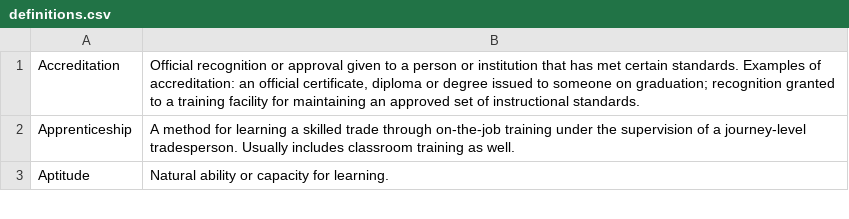
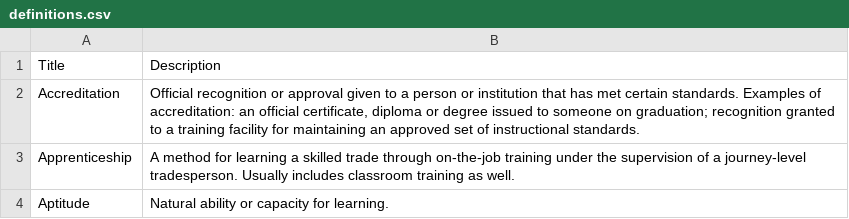
Before and after one commit to bcgov/workbc-main, a CSV file: src/scripts/migration/definitions.csv, drawn as a sheet; only a part is shown.

```diff
--- a/src/scripts/migration/definitions.csv
+++ b/src/scripts/migration/definitions.csv
@@ -1 +1,2 @@
+"Title", "Description"
 "Accreditation","Official recognition or approval given to a person or institution that has met certain standards. Examples of accreditation: an official certificate, diploma or degree issued to someone on graduation; recognition granted to a training facility for maintaining an approved set of instructional standards."
```
Also changed, not shown: src/scripts/migration/video_categories.csv, 5 other files.
